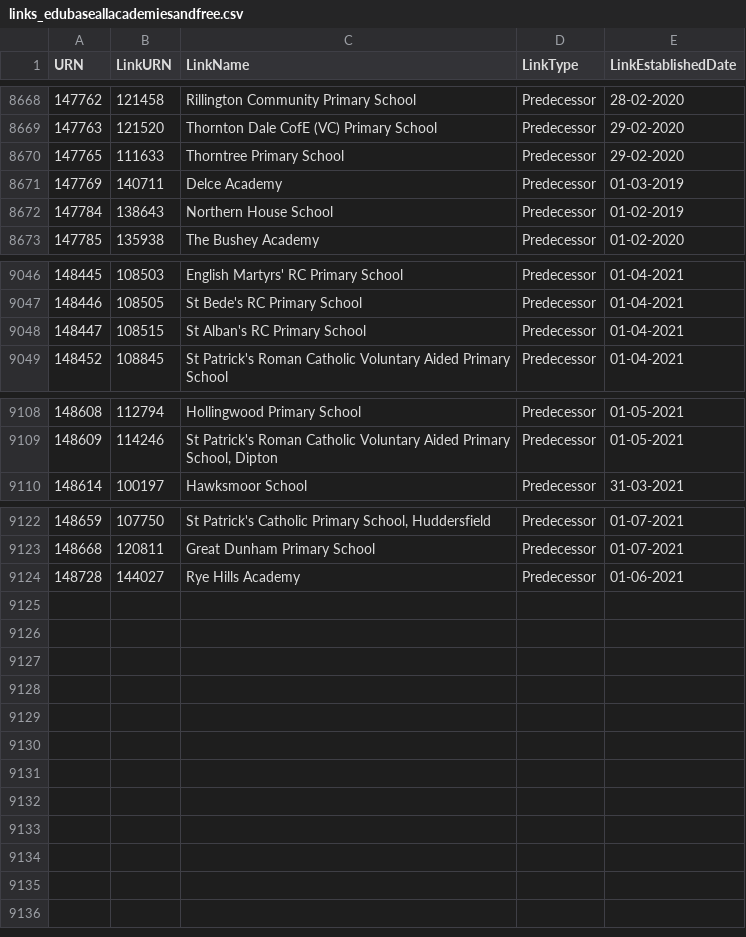
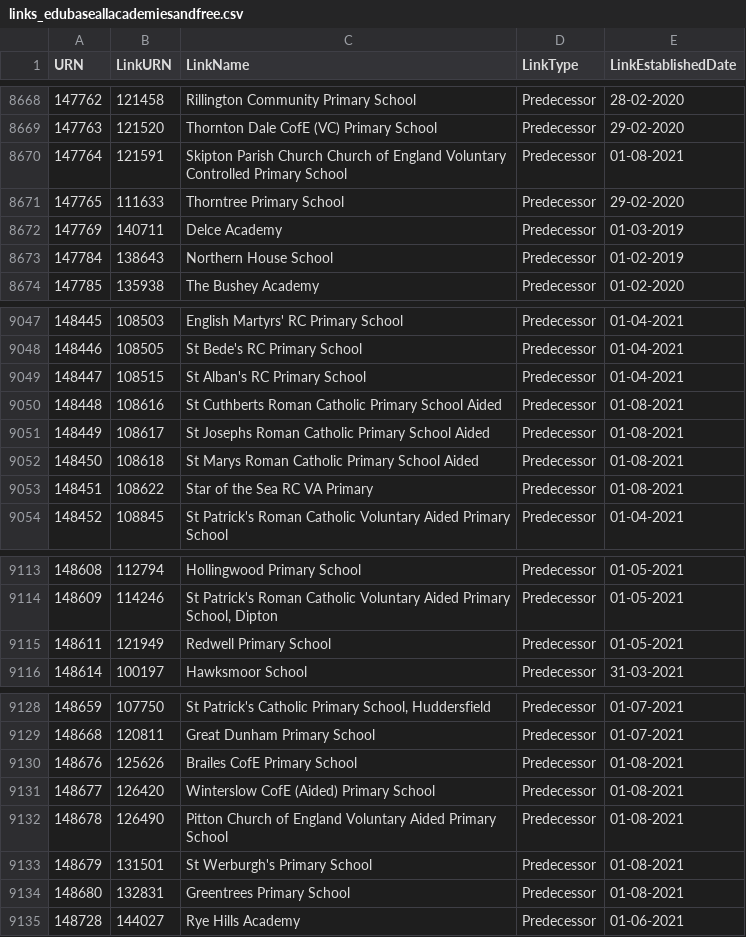
Before and after one commit to aircury/public-uk-education-data, a CSV file: edubase/academies-and-free-schools/links_edubaseallacademiesandfree.csv, drawn as a sheet; only a part is shown, gaps mark what is left out.

Commit message:
[Cron] Updated Edubase

```diff
--- a/edubase/academies-and-free-schools/links_edubaseallacademiesandfree.csv
+++ b/edubase/academies-and-free-schools/links_edubaseallacademiesandfree.csv
@@ -8669,2 +8669,3 @@
 147763,121520,"Thornton Dale CofE (VC) Primary School","Predecessor","29-02-2020"
+147764,121591,"Skipton Parish Church Church of England Voluntary Controlled Primary School","Predecessor","01-08-2021"
 147765,111633,"Thorntree Primary School","Predecessor","29-02-2020"
@@ -9048,2 +9049,6 @@
 148447,108515,"St Alban's RC Primary School","Predecessor","01-04-2021"
+148448,108616,"St Cuthberts Roman Catholic Primary School Aided","Predecessor","01-08-2021"
+148449,108617,"St Josephs Roman Catholic Primary School Aided","Predecessor","01-08-2021"
+148450,108618,"St Marys Roman Catholic Primary School Aided","Predecessor","01-08-2021"
+148451,108622,"Star of the Sea RC VA Primary","Predecessor","01-08-2021"
 148452,108845,"St Patrick's Roman Catholic Voluntary Aided Primary School","Predecessor","01-04-2021"
@@ -9109,2 +9114,3 @@
 148609,114246,"St Patrick's Roman Catholic Voluntary Aided Primary School, Dipton","Predecessor","01-05-2021"
+148611,121949,"Redwell Primary School","Predecessor","01-05-2021"
 148614,100197,"Hawksmoor School","Predecessor","31-03-2021"
@@ -9123,2 +9129,7 @@
 148668,120811,"Great Dunham Primary School","Predecessor","01-07-2021"
+148676,125626,"Brailes CofE Primary School","Predecessor","01-08-2021"
+148677,126420,"Winterslow CofE (Aided) Primary School","Predecessor","01-08-2021"
+148678,126490,"Pitton Church of England Voluntary Aided Primary School","Predecessor","01-08-2021"
+148679,131501,"St Werburgh's Primary School","Predecessor","01-08-2021"
+148680,132831,"Greentrees Primary School","Predecessor","01-08-2021"
 148728,144027,"Rye Hills Academy","Predecessor","01-06-2021"
```
Also changed, not shown: edubase/state-funded/links_edubaseallstatefunded.csv, 6 other files.
